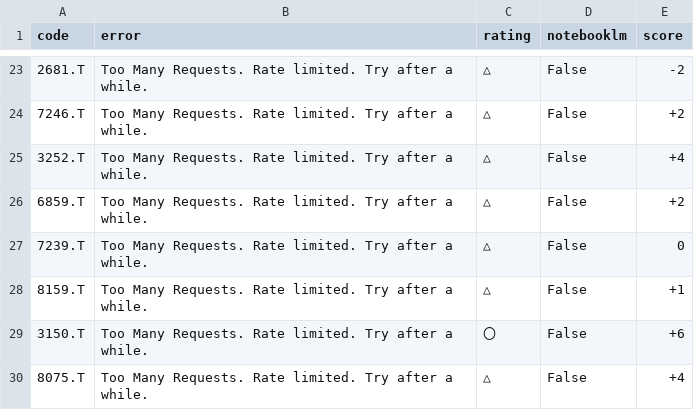
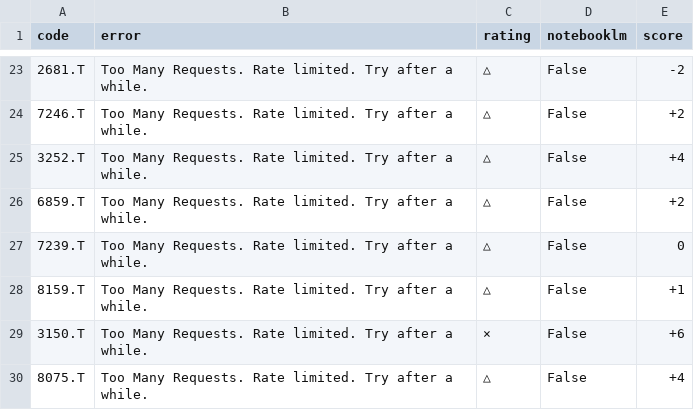
Before and after one commit to kaminoitte55sai-cmd/turtle-tool, a CSV file: fundamental_list.csv, drawn as a sheet; only a part is shown, gaps mark what is left out.

Commit message:
Update watchlist

```diff
--- a/fundamental_list.csv
+++ b/fundamental_list.csv
@@ -28,3 +28,3 @@
 8159.T,Too Many Requests. Rate limited. Try after a while.,△,False,+1
-3150.T,Too Many Requests. Rate limited. Try after a while.,〇,False,+6
+3150.T,Too Many Requests. Rate limited. Try after a while.,×,False,+6
 8075.T,Too Many Requests. Rate limited. Try after a while.,△,False,+4
```
